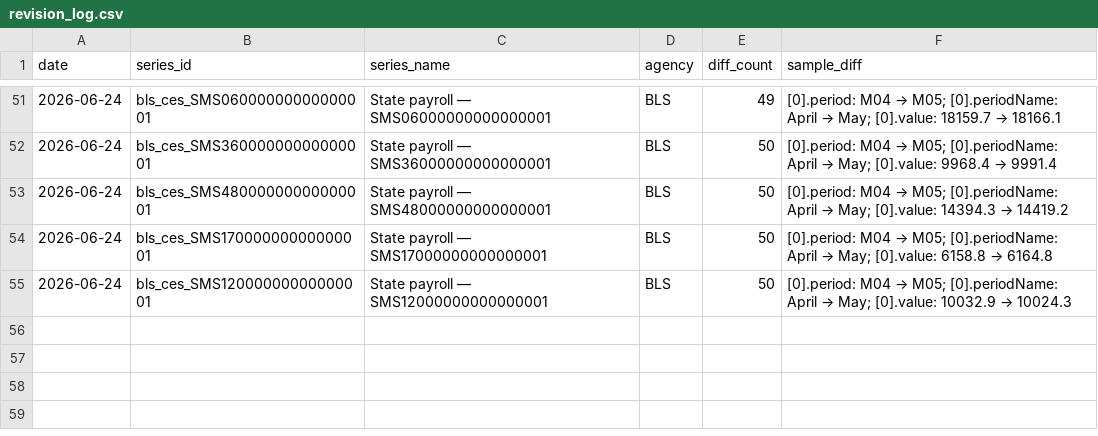
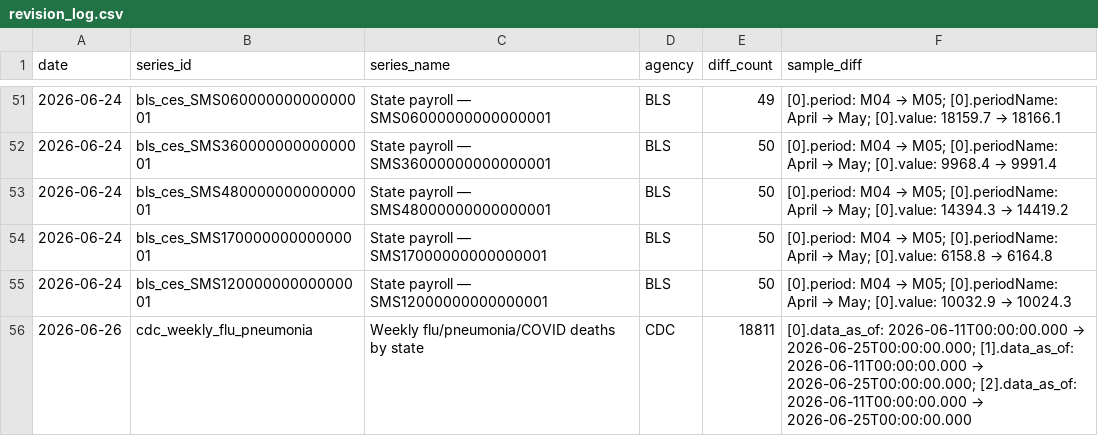
Before and after one commit to Abhisek077/govt-stats-tracker, a CSV file: data/revision_log.csv, drawn as a sheet; only a part is shown, gaps mark what is left out.

```diff
--- a/data/revision_log.csv
+++ b/data/revision_log.csv
@@ -55 +55,2 @@ date,series_id,series_name,agency,diff_count,sample_diff
 2026-06-24,bls_ces_SMS12000000000000001,State payroll — SMS12000000000000001,BLS,50,[0].period: M04 → M05; [0].periodName: April → May; [0].value: 10032.9 → 10024.3
+2026-06-26,cdc_weekly_flu_pneumonia,Weekly flu/pneumonia/COVID deaths by state,CDC,18811,[0].data_as_of: 2026-06-11T00:00:00.000 → 2026-06-25T00:00:00.000; [1].data_as_of: 2026-06-11T00:00:00.000 → 2026-06-25T00:00:00.000; [2].data_as_of: 2026-06-11T00:00:00.000 → 2026-06-25T00:00:00.000
```
Also changed, not shown: 4 other files.
